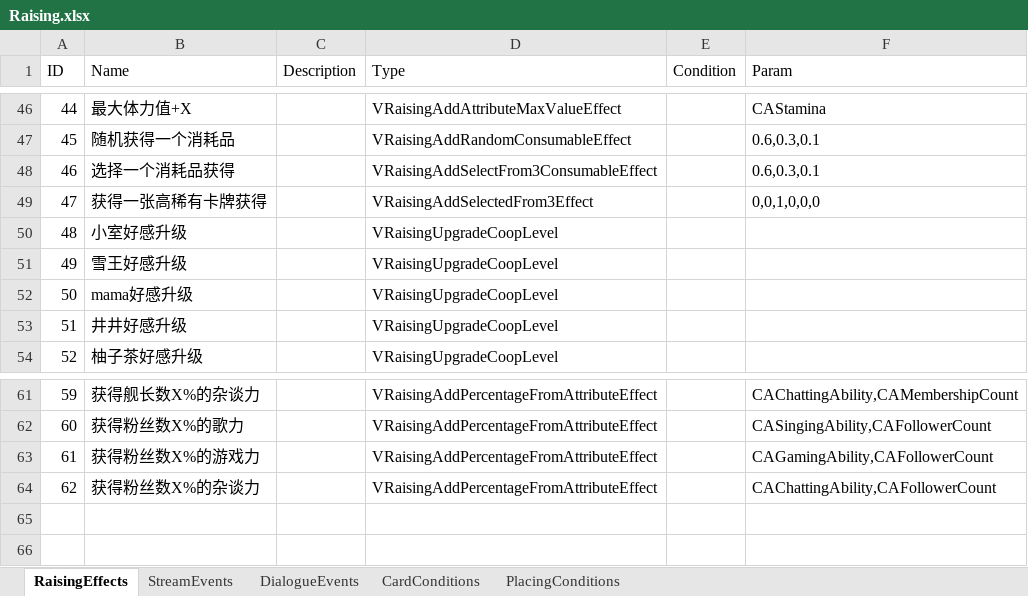
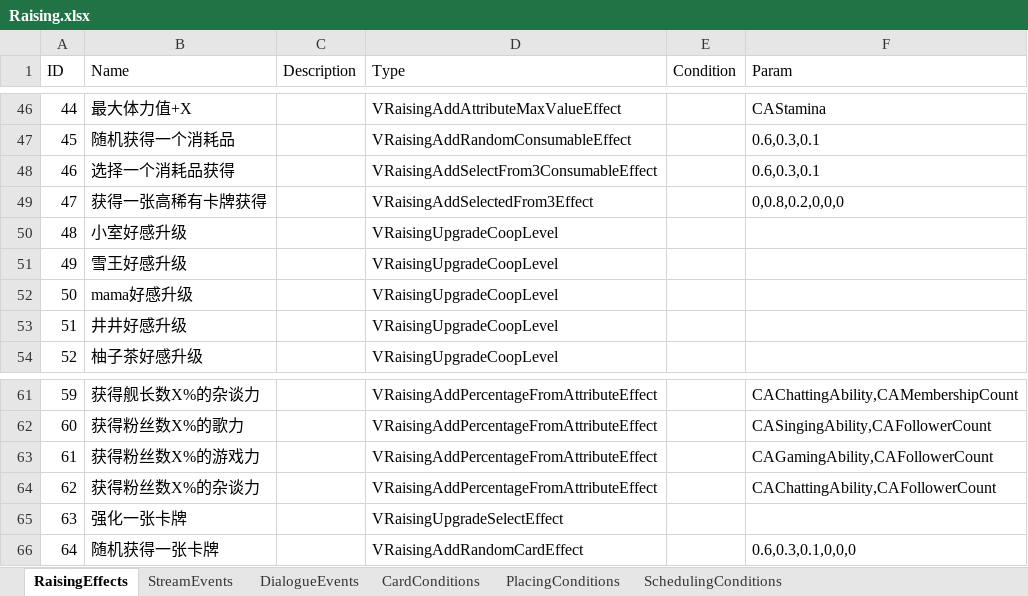
Before and after one commit to MHProtein/VTuberSim, an Excel workbook: Assets/StreamingAssets/Configurations/dev/Raising.xlsx, sheet RaisingEffects, drawn as a sheet; only a part is shown, gaps mark what is left out; values as stored, in another font and other column widths than the file's, no borders; the diff names each change by its address in the sheet, - before the commit and + after, or states it on an @@ line.

Commit message:
Scheduling Conditionss

```diff
--- a/Assets/StreamingAssets/Configurations/dev/Raising.xlsx (sheet RaisingEffects)
+++ b/Assets/StreamingAssets/Configurations/dev/Raising.xlsx (sheet RaisingEffects)
+sheet tab: SchedulingConditions
-F49 (Param): 0,0,1,0,0,0
+F49 (Param): 0,0.8,0.2,0,0,0
+row 65: 63 | 强化一张卡牌 |  | VRaisingUpgradeSelectEffect
+row 66: 64 | 随机获得一张卡牌 |  | VRaisingAddRandomCardEffect |  | 0.6,0.3,0.1,0,0,0
```
Also changed, not shown: sheet DialogueEvents, sheet StreamEvents, Assets/StreamingAssets/Configurations/Raising.xlsx, 21 other files.
